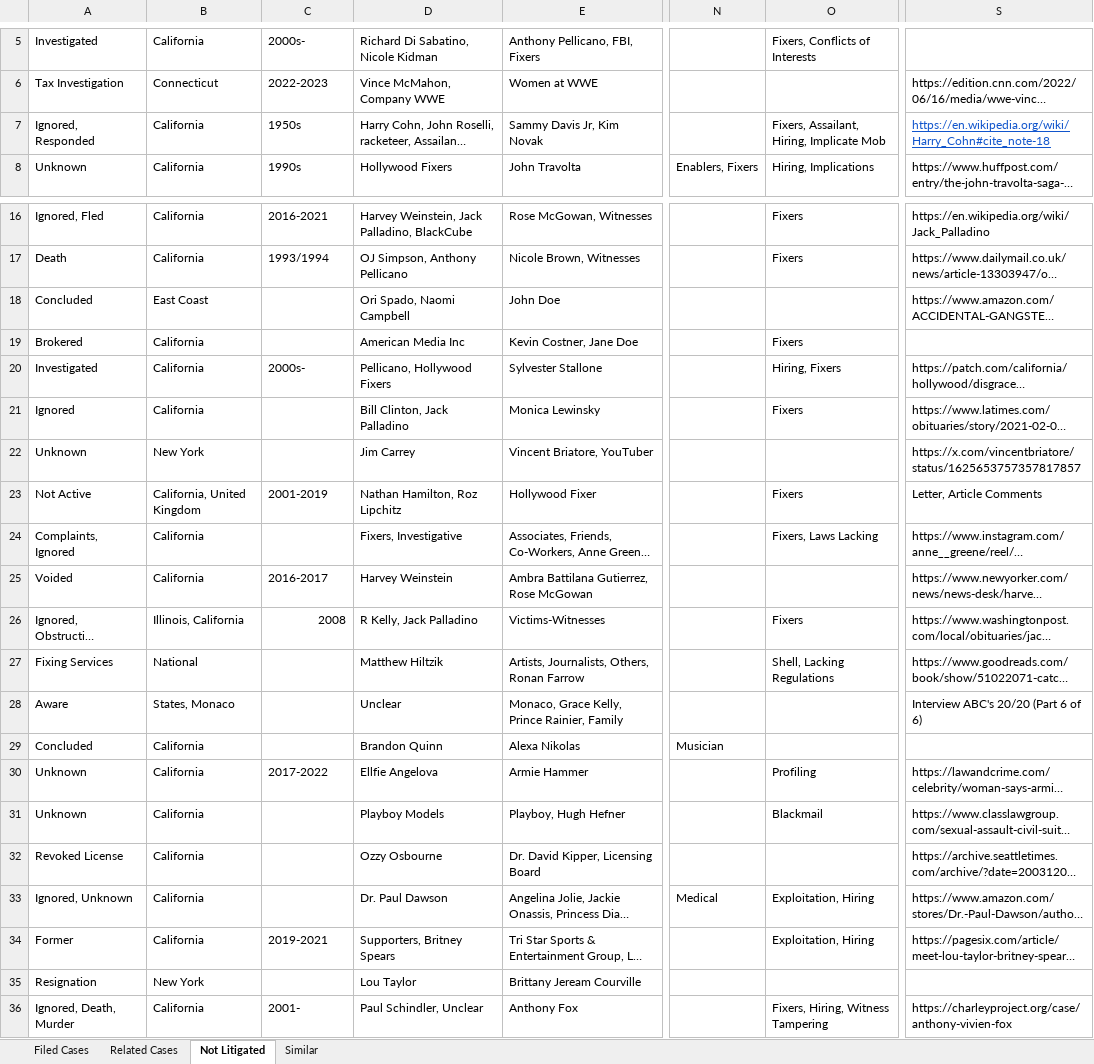
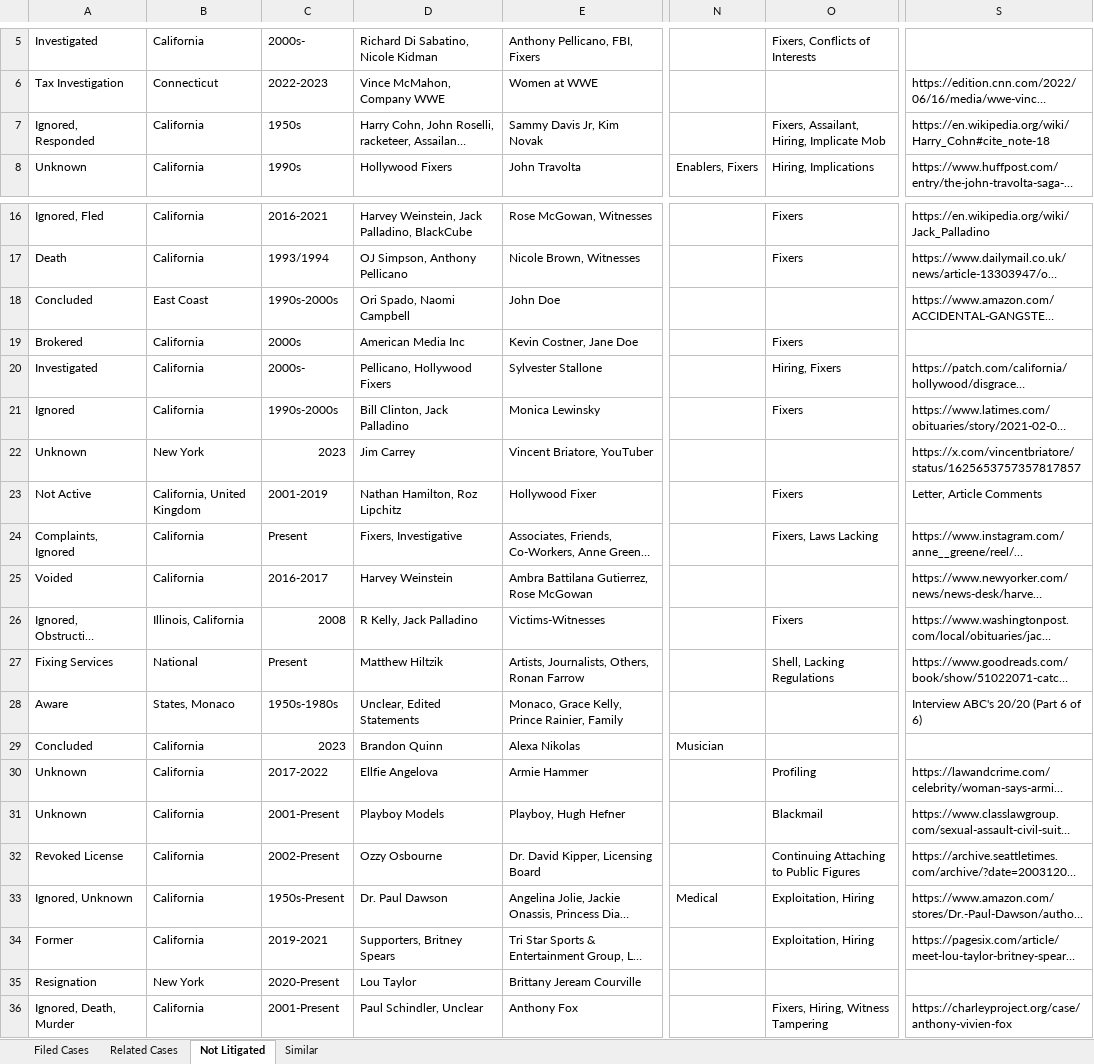
Before and after one commit to RescueSocial/Victims_Cases_Film-Music-Arts, an Excel workbook: Cases in Film_Music_Arts - List Foundations.xlsx, sheet Not Litigated, drawn as a sheet; only a part is shown, gaps mark what is left out; long unchanged cells end in …; values as stored, in another font and other column widths than the file's, no borders; the diff names each change by its address in the sheet, - before the commit and + after, or states it on an @@ line.

Commit message:
Foundation Filed Cases, Related Cases, Not Litigated

```diff
--- a/Cases in Film_Music_Arts - List Foundations.xlsx (sheet Not Litigated)
+++ b/Cases in Film_Music_Arts - List Foundations.xlsx (sheet Not Litigated)
@@ S7 underline: on → off, text colour: #1155CC → black @@
-C18: (empty)
+C18: 1990s-2000s
-C19: (empty)
+C19: 2000s
-C21: (empty)
+C21: 1990s-2000s
-C22: (empty)
+C22: 2023
-C24: (empty)
+C24: Present
-C27: (empty)
+C27: Present
-C28: (empty)
+C28: 1950s-1980s
-D28: Unclear
+D28: Unclear, Edited Statements
-C29: (empty)
+C29: 2023
-C31: (empty)
+C31: 2001-Present
-C32: (empty)
+C32: 2002-Present
-O32: (empty)
+O32: Continuing Attaching to Public Figures
-C33: (empty)
+C33: 1950s-Present
-C35: (empty)
+C35: 2020-Present
-C36: 2001-
+C36: 2001-Present
```
Also changed, not shown: sheet Filed Cases, sheet Related Cases, sheet Similar.
